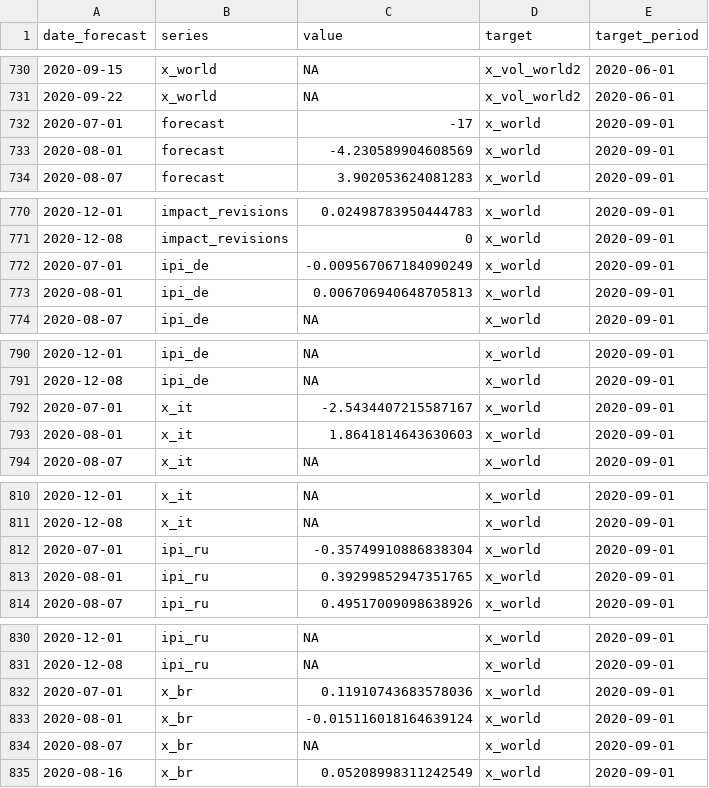
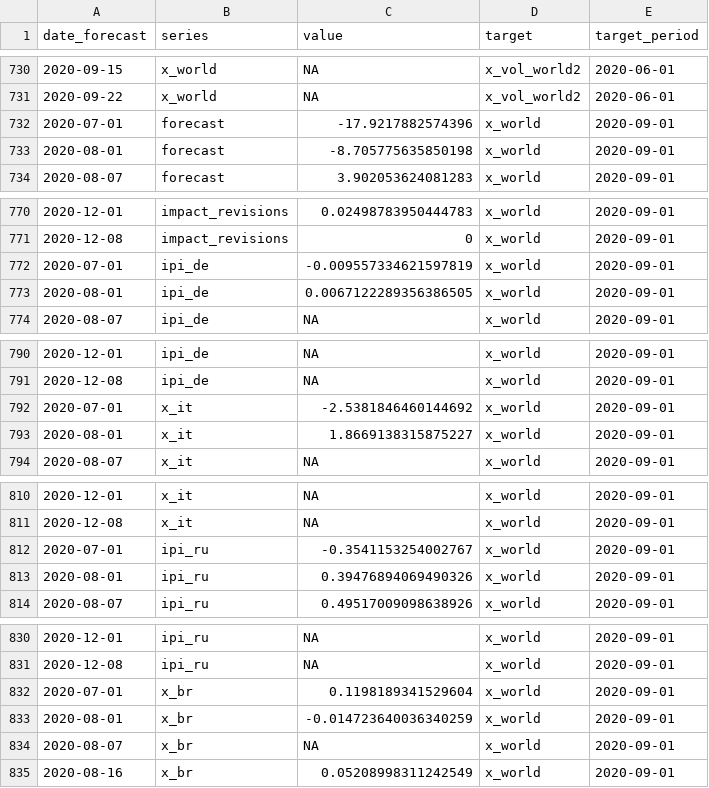
Before and after one commit to dhopp1-UNCTAD/unctad-nowcast-web, a CSV file: nowcasts/data/data.csv, drawn as a sheet; only a part is shown, gaps mark what is left out; the diff covers the shown part only.

```diff
--- a/nowcasts/data/data.csv
+++ b/nowcasts/data/data.csv
@@ -731,4 +731,4 @@ date_forecast,series,value,target,target_period
 2020-09-22,x_world,NA,x_vol_world2,2020-06-01
-2020-07-01,forecast,-17,x_world,2020-09-01
-2020-08-01,forecast,-4.230589904608569,x_world,2020-09-01
+2020-07-01,forecast,-17.9217882574396,x_world,2020-09-01
+2020-08-01,forecast,-8.705775635850198,x_world,2020-09-01
 2020-08-07,forecast,3.902053624081283,x_world,2020-09-01
@@ -771,4 +771,4 @@ date_forecast,series,value,target,target_period
 2020-12-08,impact_revisions,0,x_world,2020-09-01
-2020-07-01,ipi_de,-0.009567067184090249,x_world,2020-09-01
-2020-08-01,ipi_de,0.006706940648705813,x_world,2020-09-01
+2020-07-01,ipi_de,-0.009557334621597819,x_world,2020-09-01
+2020-08-01,ipi_de,0.0067122289356386505,x_world,2020-09-01
 2020-08-07,ipi_de,NA,x_world,2020-09-01
@@ -791,4 +791,4 @@ date_forecast,series,value,target,target_period
 2020-12-08,ipi_de,NA,x_world,2020-09-01
-2020-07-01,x_it,-2.5434407215587167,x_world,2020-09-01
-2020-08-01,x_it,1.8641814643630603,x_world,2020-09-01
+2020-07-01,x_it,-2.5381846460144692,x_world,2020-09-01
+2020-08-01,x_it,1.8669138315875227,x_world,2020-09-01
 2020-08-07,x_it,NA,x_world,2020-09-01
@@ -811,4 +811,4 @@ date_forecast,series,value,target,target_period
 2020-12-08,x_it,NA,x_world,2020-09-01
-2020-07-01,ipi_ru,-0.35749910886838304,x_world,2020-09-01
-2020-08-01,ipi_ru,0.39299852947351765,x_world,2020-09-01
+2020-07-01,ipi_ru,-0.3541153254002767,x_world,2020-09-01
+2020-08-01,ipi_ru,0.39476894069490326,x_world,2020-09-01
 2020-08-07,ipi_ru,0.49517009098638926,x_world,2020-09-01
@@ -831,4 +831,4 @@ date_forecast,series,value,target,target_period
 2020-12-08,ipi_ru,NA,x_world,2020-09-01
-2020-07-01,x_br,0.11910743683578036,x_world,2020-09-01
-2020-08-01,x_br,-0.015116018164639124,x_world,2020-09-01
+2020-07-01,x_br,0.1198189341529604,x_world,2020-09-01
+2020-08-01,x_br,-0.014723640036340259,x_world,2020-09-01
 2020-08-07,x_br,NA,x_world,2020-09-01
```
Also changed, not shown: 85 edited cells elsewhere in this file, 1 other file.
